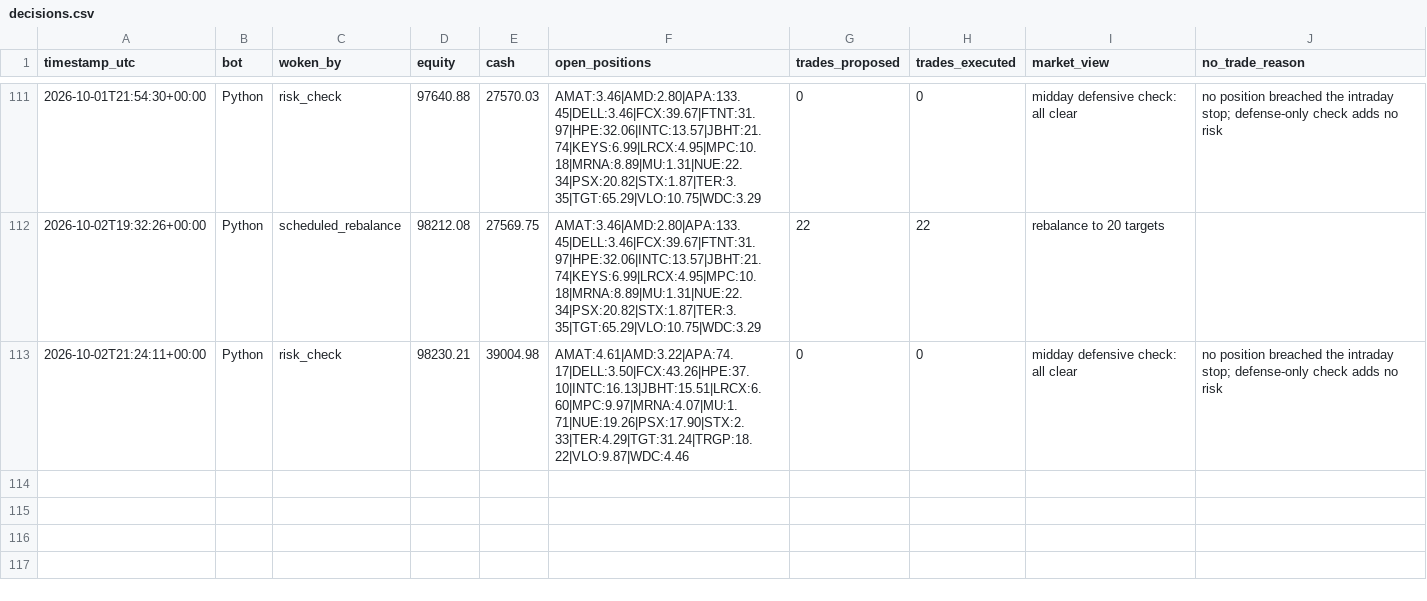
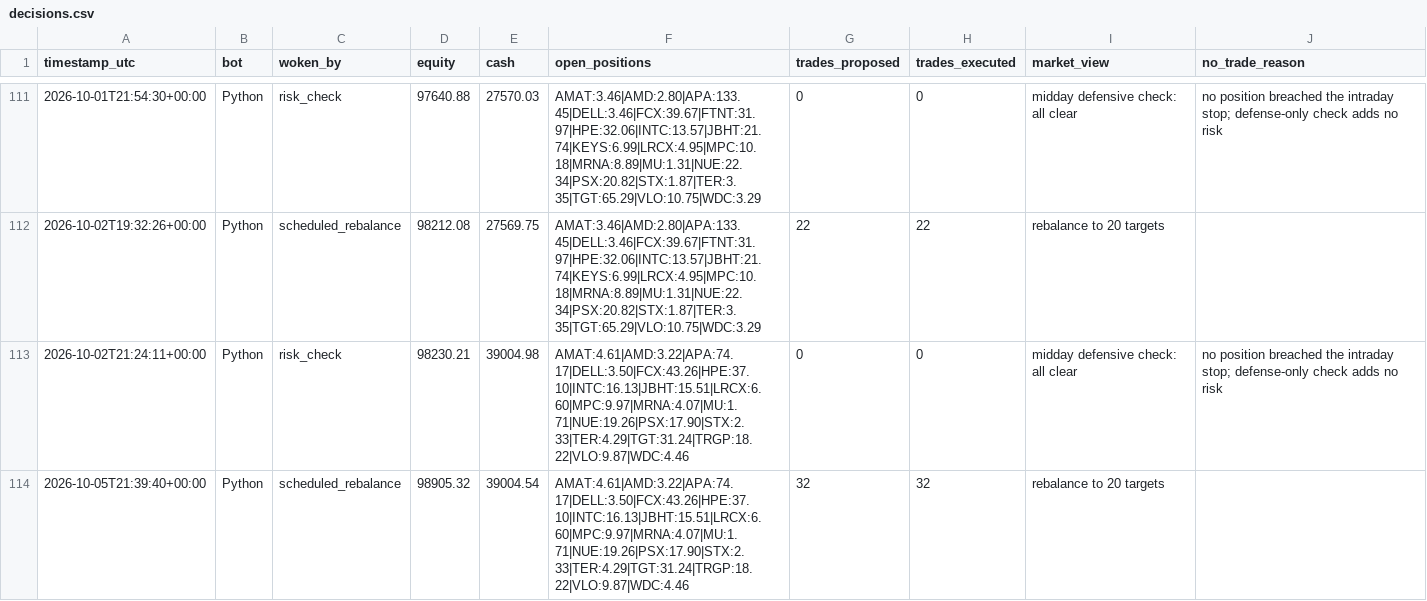
Before and after one commit to HunterGilroy/quant-research-platform, a CSV file: quant-platform/output/decisions.csv, drawn as a sheet; only a part is shown, gaps mark what is left out.

```diff
--- a/quant-platform/output/decisions.csv
+++ b/quant-platform/output/decisions.csv
@@ -113 +113,2 @@ timestamp_utc,bot,woken_by,equity,cash,open_positions,trades_proposed,trades_exe
 2026-10-02T21:24:11+00:00,Python,risk_check,98230.21,39004.98,AMAT:4.61|AMD:3.22|APA:74.17|DELL:3.50|FCX:43.26|HPE:37.10|INTC:16.13|JBHT:15.51|LRCX:6.60|MPC:9.97|MRNA:4.07|MU:1.71|NUE:19.26|PSX:17.90|STX:2.33|TER:4.29|TGT:31.24|TRGP:18.22|VLO:9.87|WDC:4.46,0,0,midday defensive check: all clear,no position breached the intraday stop; defense-only check adds no risk
+2026-10-05T21:39:40+00:00,Python,scheduled_rebalance,98905.32,39004.54,AMAT:4.61|AMD:3.22|APA:74.17|DELL:3.50|FCX:43.26|HPE:37.10|INTC:16.13|JBHT:15.51|LRCX:6.60|MPC:9.97|MRNA:4.07|MU:1.71|NUE:19.26|PSX:17.90|STX:2.33|TER:4.29|TGT:31.24|TRGP:18.22|VLO:9.87|WDC:4.46,32,32,rebalance to 20 targets,
```
Also changed, not shown: quant-platform/output/prices_latest.csv, quant-platform/output/targets.csv, 3 other files.
